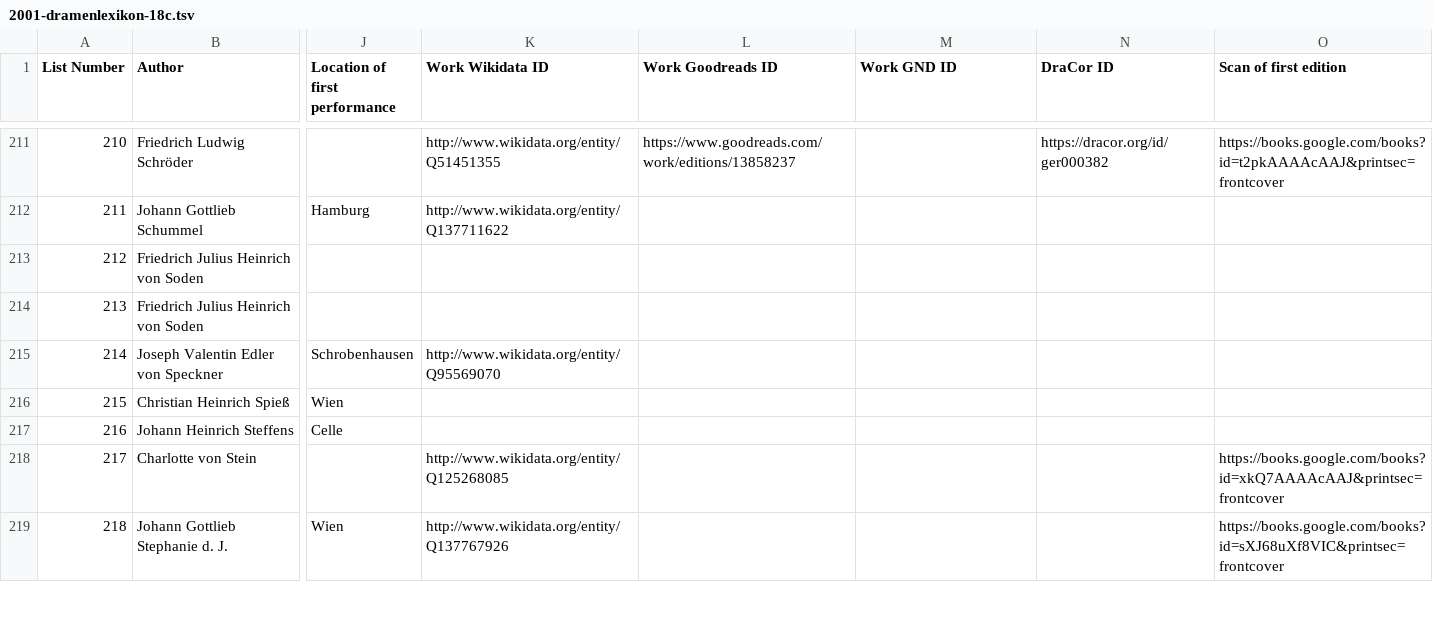
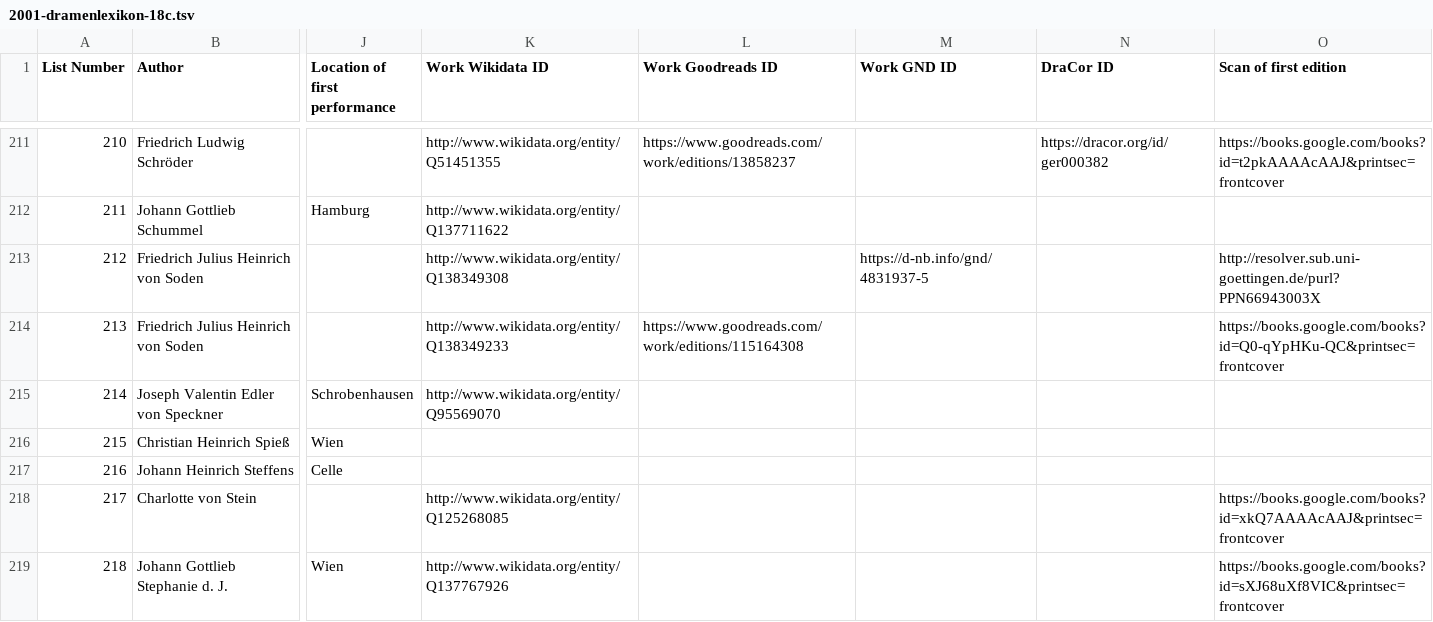
Before and after one commit to ashl-1/canon-shelf, a TSV file: lists/2001-dramenlexikon-18c/2001-dramenlexikon-18c.tsv, drawn as a sheet; only a part is shown, gaps mark what is left out; the diff covers the shown part only; the diff names each change by its address in the sheet, - before the commit and + after, or states it on an @@ line.

```diff
--- a/lists/2001-dramenlexikon-18c/2001-dramenlexikon-18c.tsv
+++ b/lists/2001-dramenlexikon-18c/2001-dramenlexikon-18c.tsv
-K213 (Work Wikidata ID): (empty)
+K213 (Work Wikidata ID): http://www.wikidata.org/entity/Q138349308
-M213 (Work GND ID): (empty)
+M213 (Work GND ID): https://d-nb.info/gnd/4831937-5
-O213 (Scan of first edition): (empty)
+O213 (Scan of first edition): http://resolver.sub.uni-goettingen.de/purl?PPN66943003X
-K214 (Work Wikidata ID): (empty)
+K214 (Work Wikidata ID): http://www.wikidata.org/entity/Q138349233
-L214 (Work Goodreads ID): (empty)
+L214 (Work Goodreads ID): https://www.goodreads.com/work/editions/115164308
-O214 (Scan of first edition): (empty)
+O214 (Scan of first edition): https://books.google.com/books?id=Q0-qYpHKu-QC&printsec=frontcover
```
Also changed, not shown: 28 edited cells elsewhere in this file.
